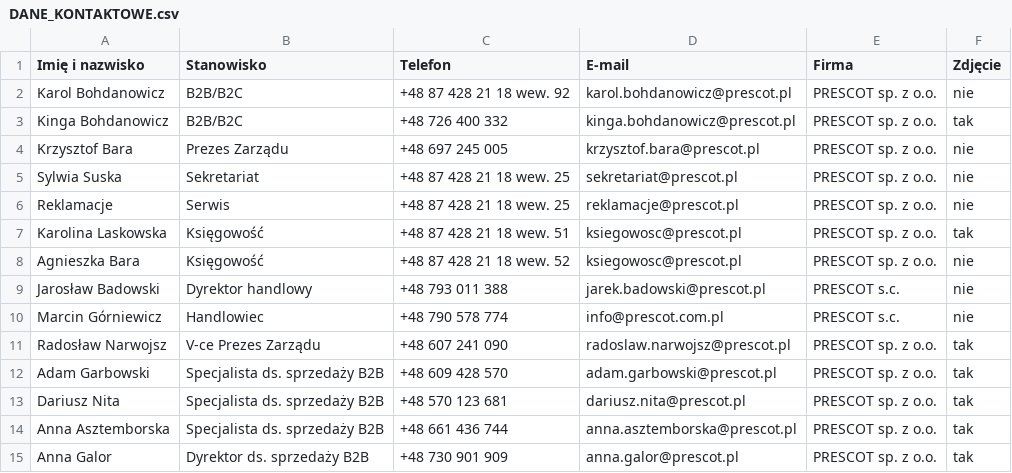
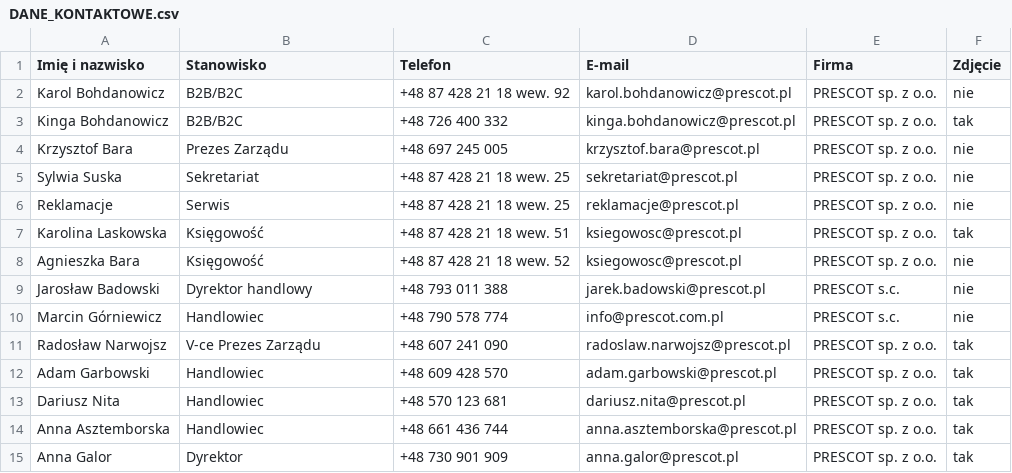
Before and after one commit to bohunek5/prescotstopki, a CSV file: Stopki-E-mail/DANE_KONTAKTOWE.csv, drawn as a sheet.

```diff
--- a/Stopki-E-mail/DANE_KONTAKTOWE.csv
+++ b/Stopki-E-mail/DANE_KONTAKTOWE.csv
@@ -11,5 +11,5 @@ Marcin Górniewicz;Handlowiec;+48 790 578 774;info@prescot.com.pl;PRESCOT s.c.;n
 Radosław Narwojsz;V-ce Prezes Zarządu;+48 607 241 090;radoslaw.narwojsz@prescot.pl;PRESCOT sp. z o.o.;tak
-Adam Garbowski;Specjalista ds. sprzedaży B2B;+48 609 428 570;adam.garbowski@prescot.pl;PRESCOT sp. z o.o.;tak
-Dariusz Nita;Specjalista ds. sprzedaży B2B;+48 570 123 681;dariusz.nita@prescot.pl;PRESCOT sp. z o.o.;tak
-Anna Asztemborska;Specjalista ds. sprzedaży B2B;+48 661 436 744;anna.asztemborska@prescot.pl;PRESCOT sp. z o.o.;tak
-Anna Galor;Dyrektor ds. sprzedaży B2B;+48 730 901 909;anna.galor@prescot.pl;PRESCOT sp. z o.o.;tak
+Adam Garbowski;Handlowiec;+48 609 428 570;adam.garbowski@prescot.pl;PRESCOT sp. z o.o.;tak
+Dariusz Nita;Handlowiec;+48 570 123 681;dariusz.nita@prescot.pl;PRESCOT sp. z o.o.;tak
+Anna Asztemborska;Handlowiec;+48 661 436 744;anna.asztemborska@prescot.pl;PRESCOT sp. z o.o.;tak
+Anna Galor;Dyrektor;+48 730 901 909;anna.galor@prescot.pl;PRESCOT sp. z o.o.;tak
```
Also changed, not shown: 10 other files.
